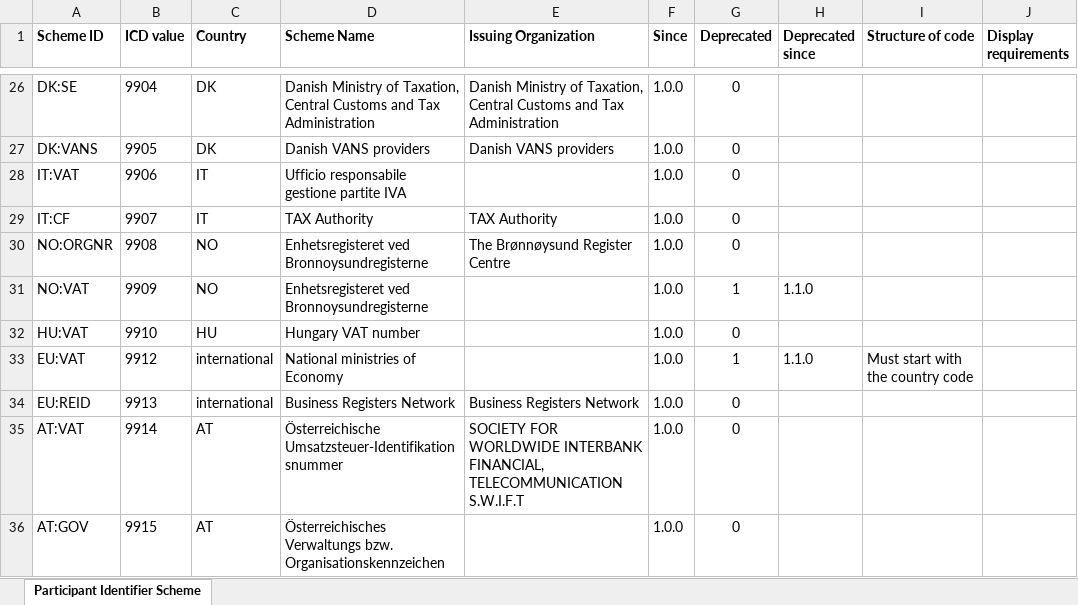
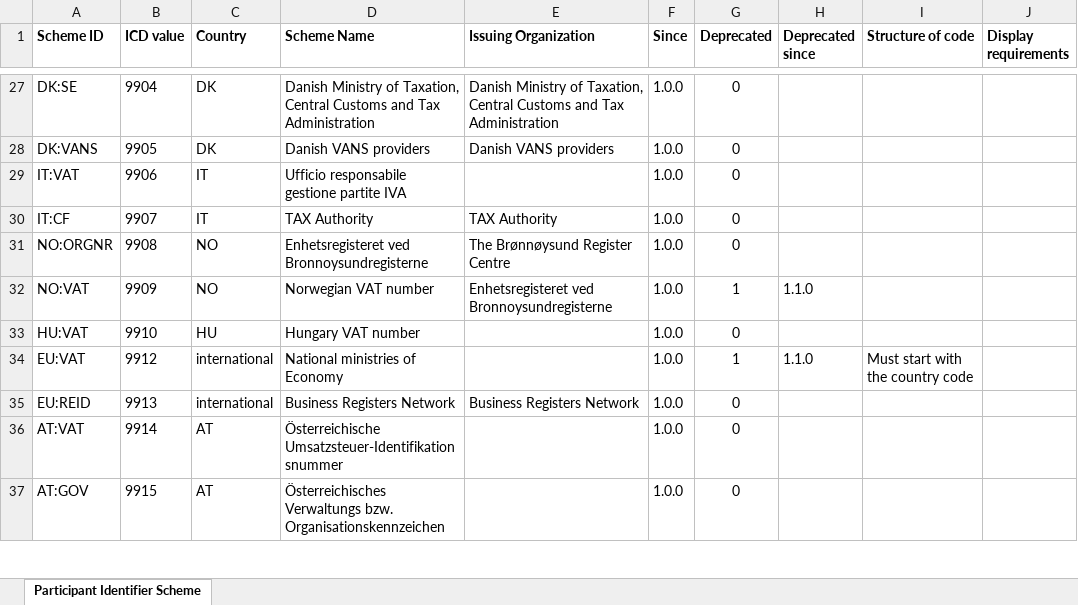
Before and after one commit to OpenPEPPOL/documentation, an Excel workbook: Code Lists/PEPPOL Code Lists - Participant identifier schemes v5 draft.xlsx, sheet Participant Identifier Scheme, drawn as a sheet; only a part is shown, gaps mark what is left out; values as stored, in another font and other column widths than the file's, no borders; addresses are those after the commit; the diff covers the shown part only; the diff names each change by its address in the sheet, - before the commit and + after, or states it on an @@ line.

```diff
--- a/Code Lists/PEPPOL Code Lists - Participant identifier schemes v5 draft.xlsx (sheet Participant Identifier Scheme)
+++ b/Code Lists/PEPPOL Code Lists - Participant identifier schemes v5 draft.xlsx (sheet Participant Identifier Scheme)
-D32 (Scheme Name): Enhetsregisteret ved Bronnoysundregisterne
+D32 (Scheme Name): Norwegian VAT number
-E32 (Issuing Organization): (empty)
+E32 (Issuing Organization): Enhetsregisteret ved Bronnoysundregisterne
-E36 (Issuing Organization): SOCIETY FOR WORLDWIDE INTERBANK FINANCIAL, TELECOMMUNICATION S.W.I.F.T
+E36 (Issuing Organization): (empty)
```
Also changed, not shown: 1 added row and 5 edited cells elsewhere in this sheet, 1 other file.
